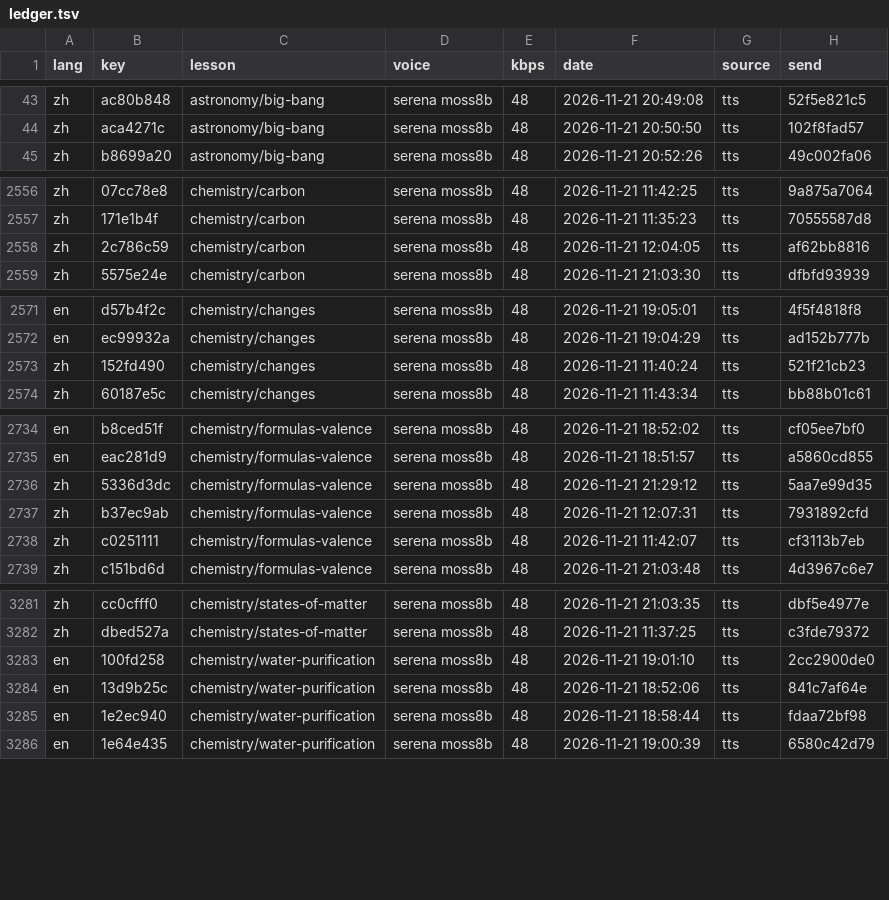
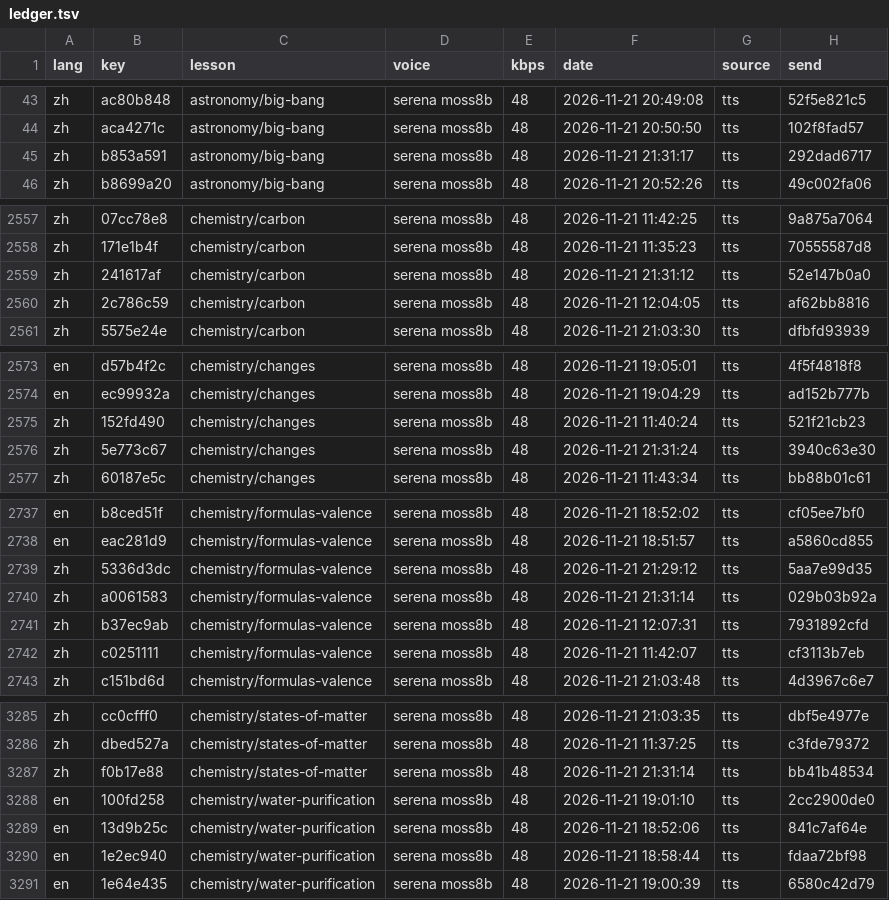
Before and after one commit to gladcolor/gc-audio-science, a TSV file: status/ledger.tsv, drawn as a sheet; only a part is shown, gaps mark what is left out; the diff names each change by its address in the sheet, - before the commit and + after, or states it on an @@ line.

Commit message:
chemistry/changes: read-aloud (run) - finished (7/7 serena)

```diff
--- a/status/ledger.tsv
+++ b/status/ledger.tsv
+row 45: zh | b853a591 | astronomy/big-bang | serena moss8b | 48 | 2026-11-21 21:31:17 | tts | 292dad6717
+row 2559: zh | 241617af | chemistry/carbon | serena moss8b | 48 | 2026-11-21 21:31:12 | tts | 52e147b0a0
+row 2576: zh | 5e773c67 | chemistry/changes | serena moss8b | 48 | 2026-11-21 21:31:24 | tts | 3940c63e30
+row 2740: zh | a0061583 | chemistry/formulas-valence | serena moss8b | 48 | 2026-11-21 21:31:14 | tts | 029b03b92a
+row 3287: zh | f0b17e88 | chemistry/states-of-matter | serena moss8b | 48 | 2026-11-21 21:31:14 | tts | bb41b48534
```
Also changed, not shown: 8 other files.
